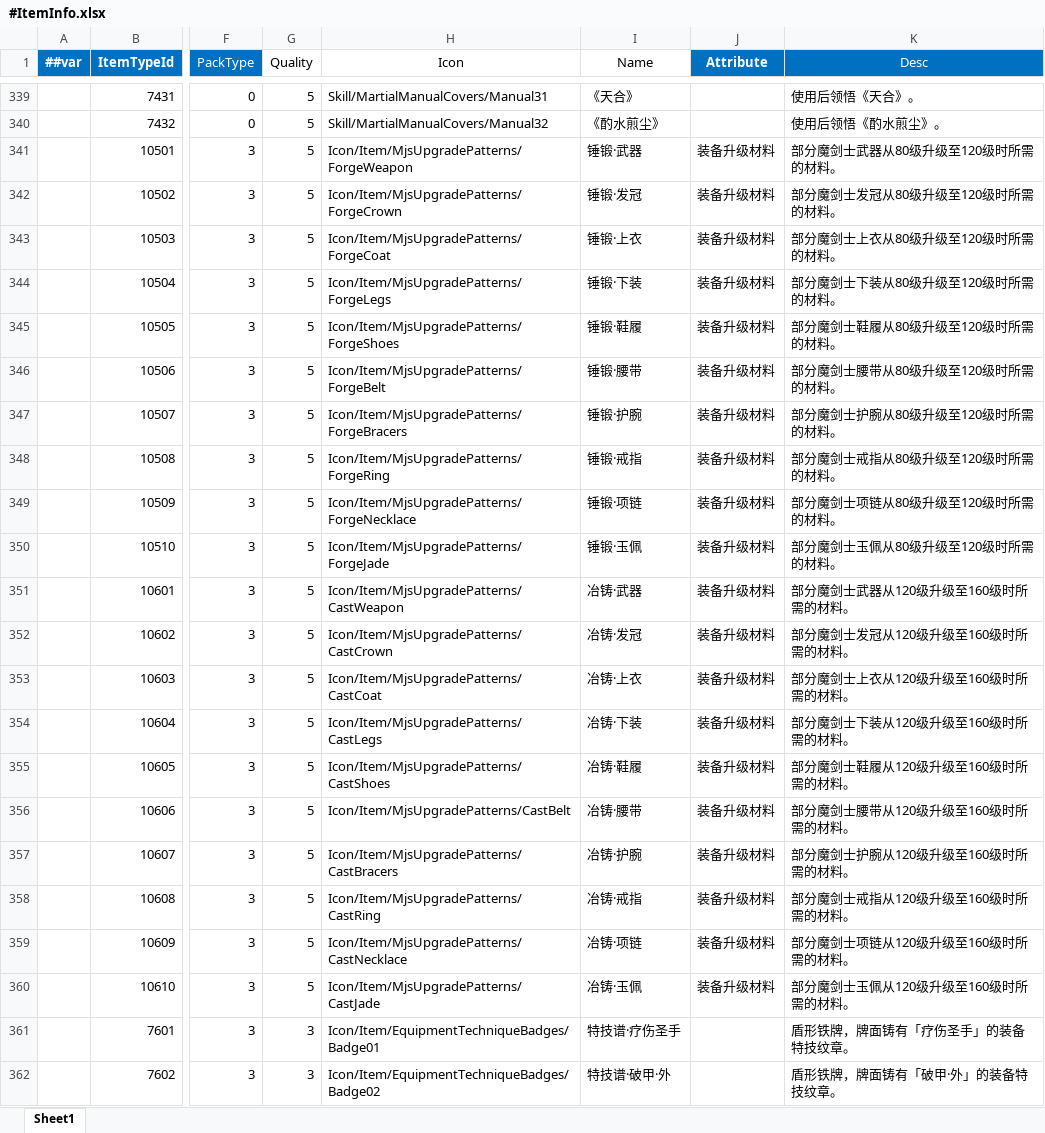
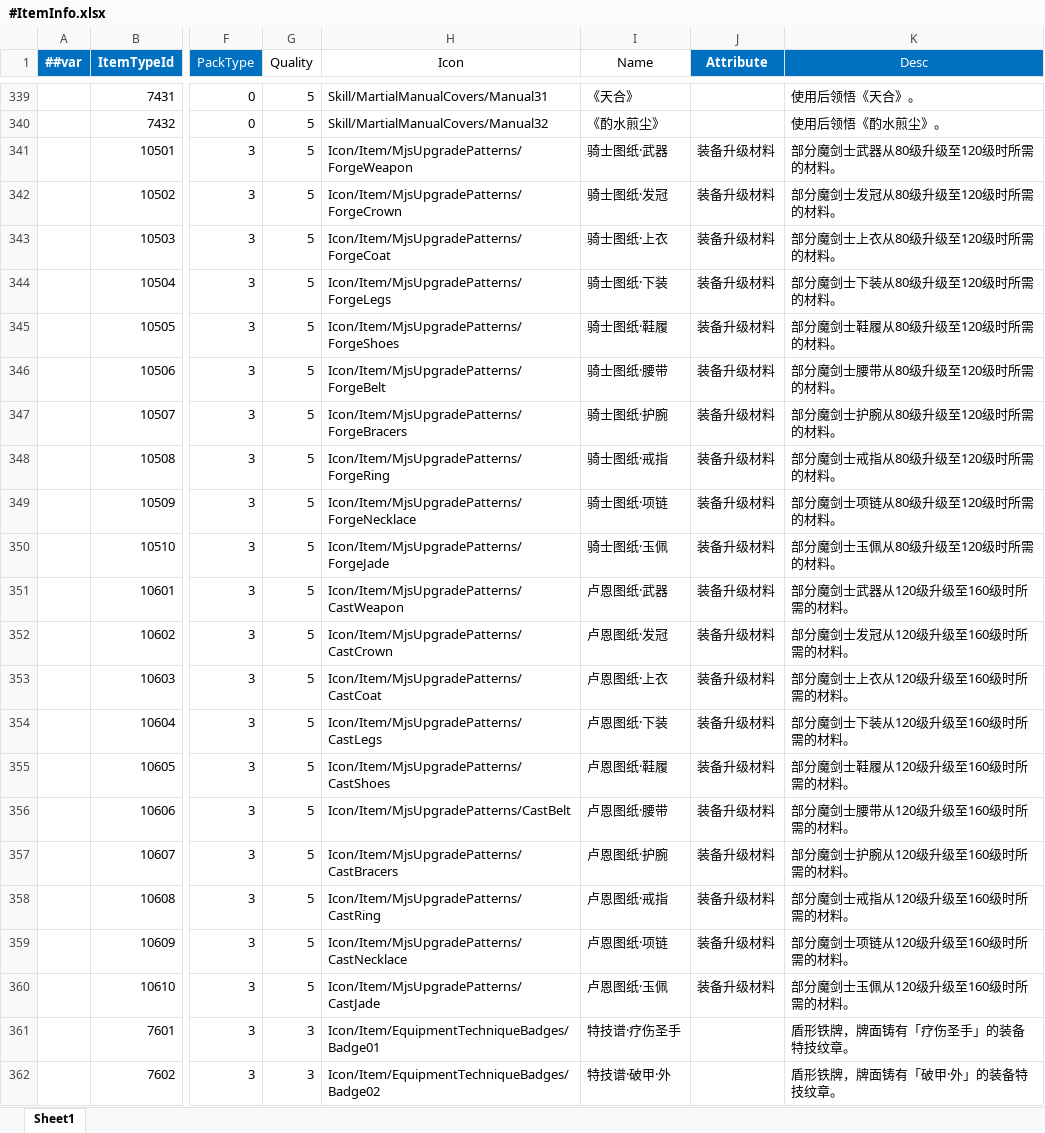
Before and after one commit to LiuXiaoBinger/MMORPG__TANMING, an Excel workbook: Luaban/MiniTemplate/Datas/#ItemInfo.xlsx, sheet Sheet1, drawn as a sheet; only a part is shown, gaps mark what is left out; values as stored, in another font and other column widths than the file's, no borders; the diff covers the shown part only; the diff names each change by its address in the sheet, - before the commit and + after, or states it on an @@ line.

```diff
--- a/Luaban/MiniTemplate/Datas/#ItemInfo.xlsx (sheet Sheet1)
+++ b/Luaban/MiniTemplate/Datas/#ItemInfo.xlsx (sheet Sheet1)
-I341 (Name): 锤锻·武器
+I341 (Name): 骑士图纸·武器
-I342 (Name): 锤锻·发冠
+I342 (Name): 骑士图纸·发冠
-I343 (Name): 锤锻·上衣
+I343 (Name): 骑士图纸·上衣
-I344 (Name): 锤锻·下装
+I344 (Name): 骑士图纸·下装
-I345 (Name): 锤锻·鞋履
+I345 (Name): 骑士图纸·鞋履
-I346 (Name): 锤锻·腰带
+I346 (Name): 骑士图纸·腰带
-I347 (Name): 锤锻·护腕
+I347 (Name): 骑士图纸·护腕
-I348 (Name): 锤锻·戒指
+I348 (Name): 骑士图纸·戒指
-I349 (Name): 锤锻·项链
+I349 (Name): 骑士图纸·项链
-I350 (Name): 锤锻·玉佩
+I350 (Name): 骑士图纸·玉佩
-I351 (Name): 冶铸·武器
+I351 (Name): 卢恩图纸·武器
-I352 (Name): 冶铸·发冠
+I352 (Name): 卢恩图纸·发冠
-I353 (Name): 冶铸·上衣
+I353 (Name): 卢恩图纸·上衣
-I354 (Name): 冶铸·下装
+I354 (Name): 卢恩图纸·下装
-I355 (Name): 冶铸·鞋履
+I355 (Name): 卢恩图纸·鞋履
-I356 (Name): 冶铸·腰带
+I356 (Name): 卢恩图纸·腰带
-I357 (Name): 冶铸·护腕
+I357 (Name): 卢恩图纸·护腕
-I358 (Name): 冶铸·戒指
+I358 (Name): 卢恩图纸·戒指
-I359 (Name): 冶铸·项链
+I359 (Name): 卢恩图纸·项链
-I360 (Name): 冶铸·玉佩
+I360 (Name): 卢恩图纸·玉佩
```
Also changed, not shown: 20 edited cells elsewhere in this sheet, 3 other files.
